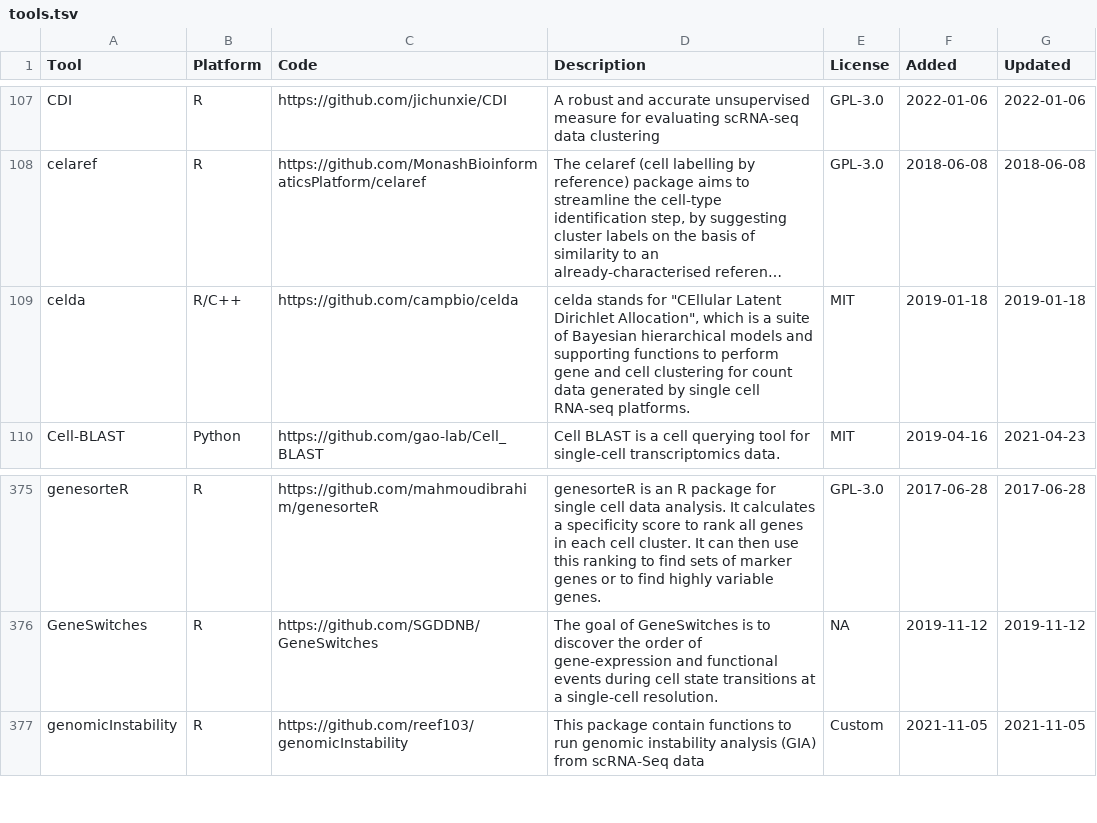
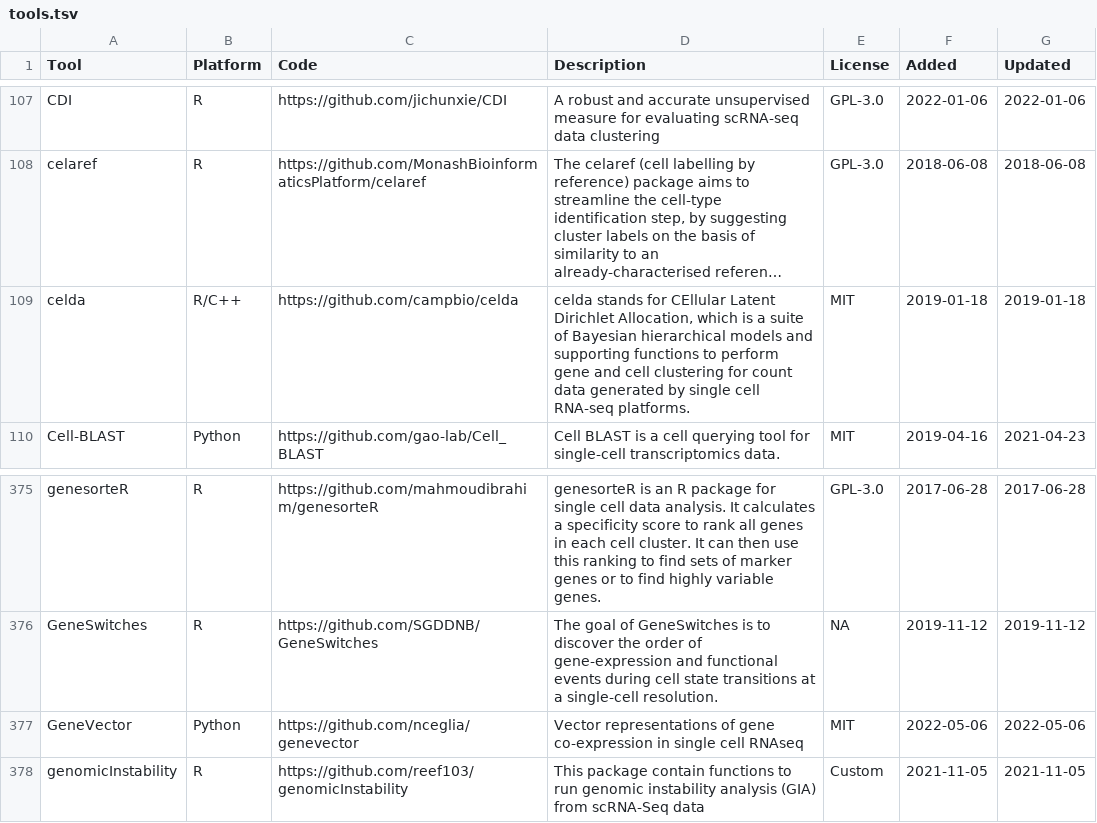
Before and after one commit to scRNA-tools/scRNA-tools, a TSV file: database/tools.tsv, drawn as a sheet; only a part is shown, gaps mark what is left out; long unchanged cells end in …; the diff names each change by its address in the sheet, - before the commit and + after, or states it on an @@ line.

Commit message:
New tool: GeneVector
GeneVector: Vector representations of gene co-expression in single cell RNAseq

https://www.scrna-tools.org/tools#GeneVector

```diff
--- a/database/tools.tsv
+++ b/database/tools.tsv
-D109 (Description): …stands for "CEllular Latent Dirichlet Allocation", which is…
+D109 (Description): …stands for CEllular Latent Dirichlet Allocation, which is…
+row 377: GeneVector | Python | https://github.com/nceglia/genevector | Vector representations of gene co-expression in single cell RNAseq | MIT | 2022-05-06 | 2022-05-06
```
Also changed, not shown: 5 other files.
